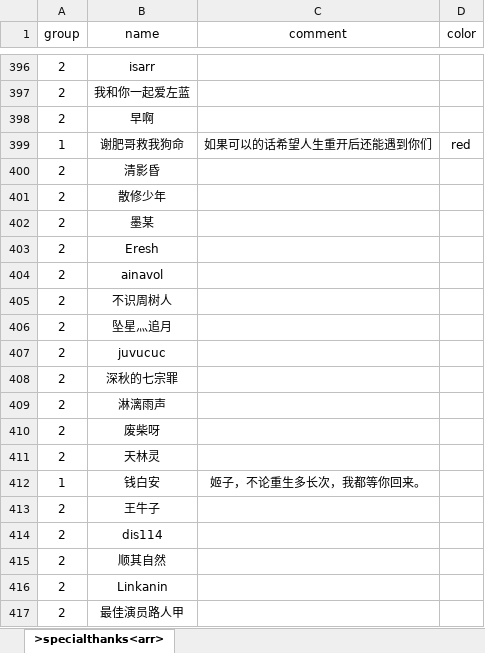
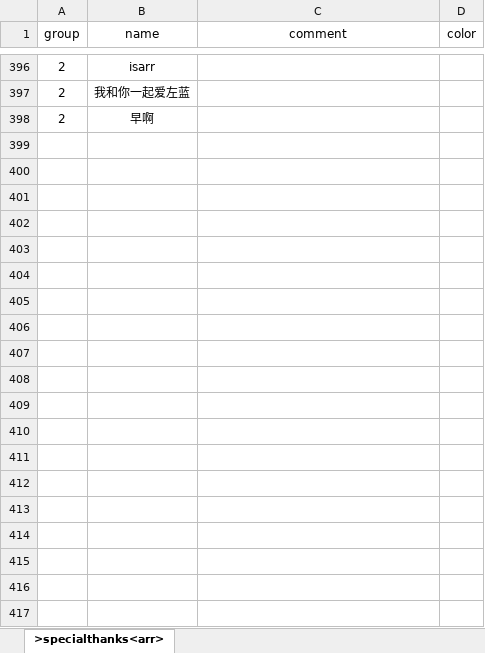
Before and after one commit to AbnerYoo/tools-web-pages, an Excel workbook: life_restart/data/specialthanks-afd.xlsx, sheet >specialthanks<arr>, drawn as a sheet; only a part is shown, gaps mark what is left out; values as stored, in another font and other column widths than the file's, no borders; the diff covers the shown part only; the diff names each change by its address in the sheet, - before the commit and + after, or states it on an @@ line.

```diff
--- a/life_restart/data/specialthanks-afd.xlsx (sheet >specialthanks<arr>)
+++ b/life_restart/data/specialthanks-afd.xlsx (sheet >specialthanks<arr>)
-row 399: 1 | 谢肥哥救我狗命 | 如果可以的话希望人生重开后还能遇到你们 | red
-row 400: 2 | 清影昏
-row 401: 2 | 散修少年
-row 402: 2 | 墨某
-row 403: 2 | Eresh
-row 404: 2 | ainavol
-row 405: 2 | 不识周树人
-row 406: 2 | 坠星灬追月
-row 407: 2 | juvucuc
-row 408: 2 | 深秋的七宗罪
-row 409: 2 | 淋漓雨声
-row 410: 2 | 废柴呀
-row 411: 2 | 天林灵
-row 412: 1 | 钱白安 | 姬子，不论重生多长次，我都等你回来。
-row 413: 2 | 王牛子
-row 414: 2 | dis114
-row 415: 2 | 顺其自然
-row 416: 2 | Linkanin
-row 417: 2 | 最佳演员路人甲
```
Also changed, not shown: 190 removed rows and 2 edited cells elsewhere in this sheet, life_restart/data/age.xlsx, life_restart/data/specialthanks-dun.xlsx, 55 other files.
